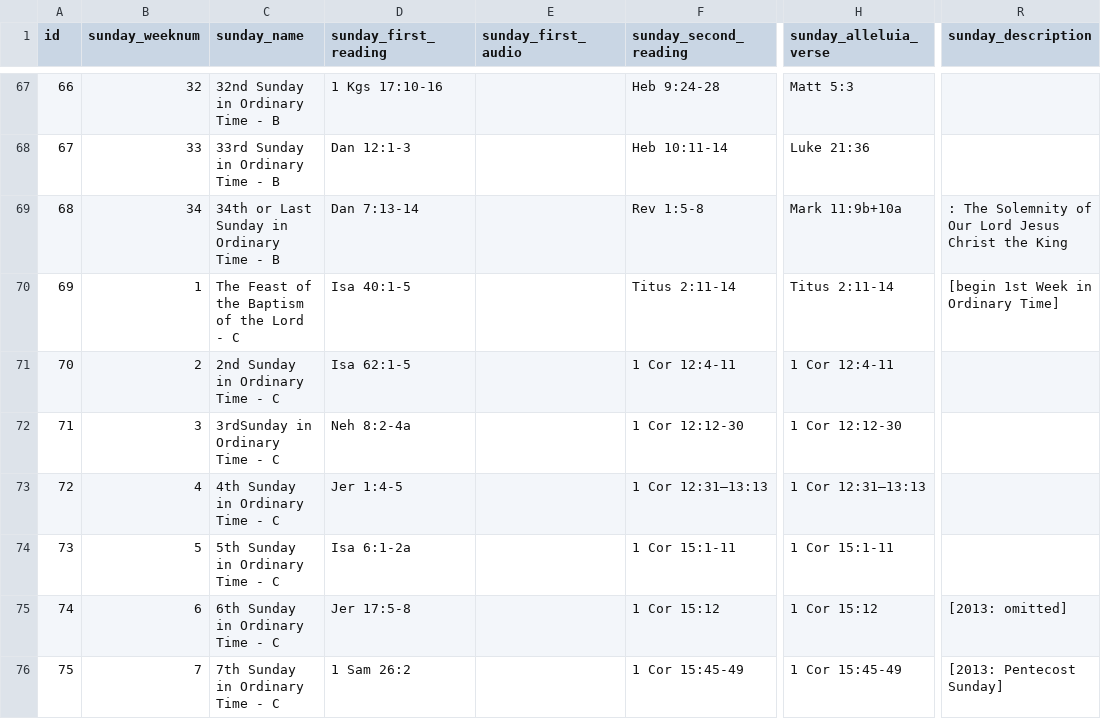
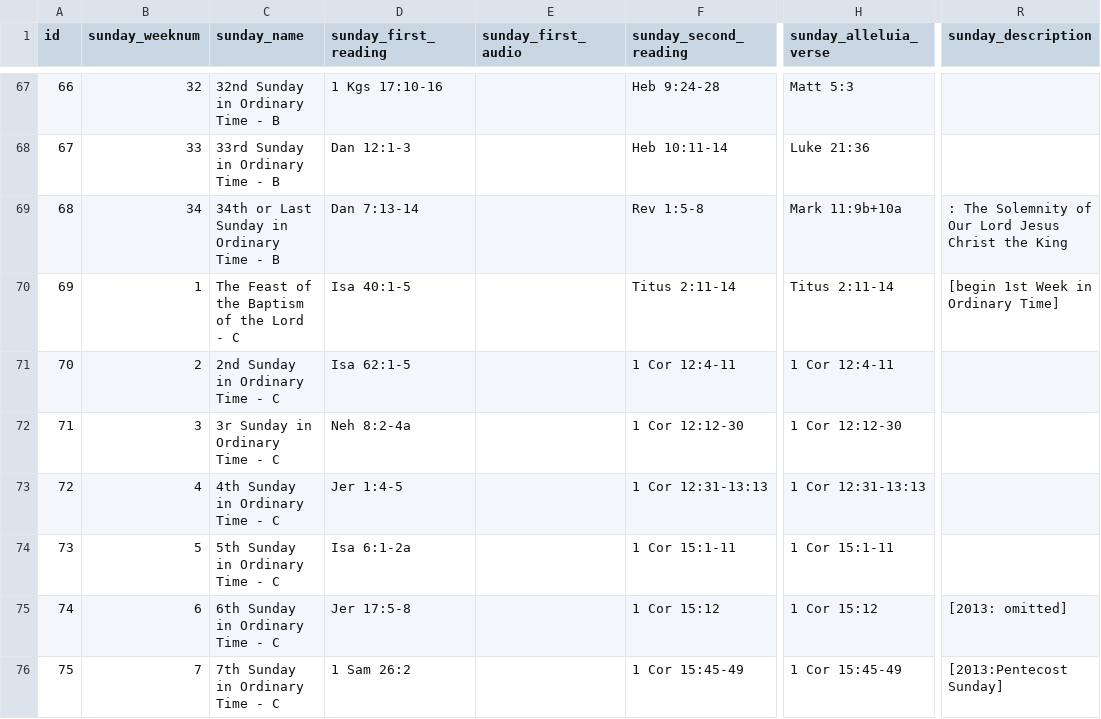
Before and after one commit to joegeneq/apc-softdev-it111-05, a CSV file: documentation/miscellaneous/for Import/CSVs for Import/sunday_reading.csv, drawn as a sheet; only a part is shown, gaps mark what is left out; the diff covers the shown part only; the diff names each change by its address in the sheet, - before the commit and + after, or states it on an @@ line.

Commit message:
Modified sunday_reading.csv removed "?"

```diff
--- a/documentation/miscellaneous/for Import/CSVs for Import/sunday_reading.csv
+++ b/documentation/miscellaneous/for Import/CSVs for Import/sunday_reading.csv
-C72 (sunday_name): 3rdSunday in Ordinary Time - C
+C72 (sunday_name): 3r Sunday in Ordinary Time - C
-F73 (sunday_second_reading): 1 Cor 12:31—13:13
+F73 (sunday_second_reading): 1 Cor 12:31-13:13
-H73 (sunday_alleluia_verse): 1 Cor 12:31—13:13
+H73 (sunday_alleluia_verse): 1 Cor 12:31-13:13
-R76 (sunday_description): [2013: Pentecost Sunday]
+R76 (sunday_description): [2013:Pentecost Sunday]
```
Also changed, not shown: 65 edited cells elsewhere in this file.
